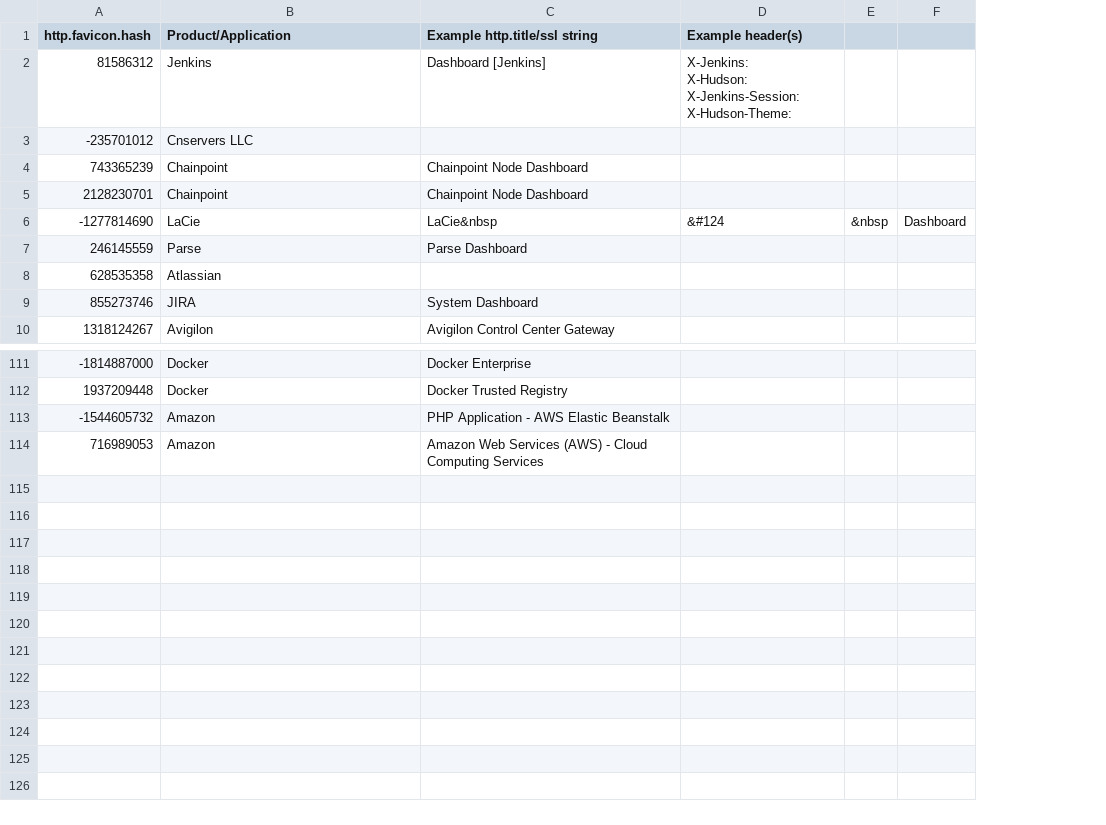
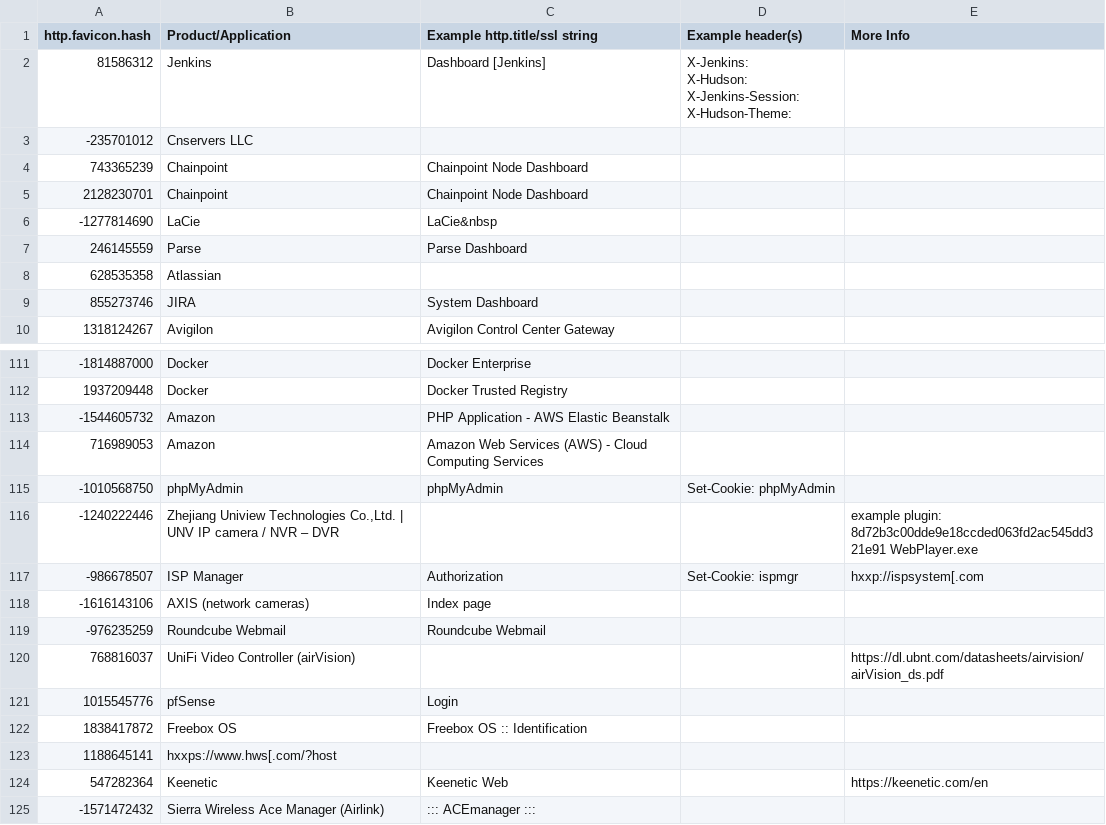
Before and after one commit to sansatart/scrapts, a CSV file: shodan-favicon-hashes.csv, drawn as a sheet; only a part is shown, gaps mark what is left out; removed rows and columns are numbered as before the commit, all else as after; the diff names each change by its address in the sheet, - before the commit and + after, or states it on an @@ line.

Commit message:
added 11 favicons and more info header

```diff
--- a/shodan-favicon-hashes.csv
+++ b/shodan-favicon-hashes.csv
-column E, row 6: &nbsp
-column F, row 6: Dashboard
+column E (More Info), empty
-D6 (Example header(s)): &#124
+D6 (Example header(s)): (empty)
+row 115: -1010568750 | phpMyAdmin | phpMyAdmin | Set-Cookie: phpMyAdmin
+row 116: -1240222446 | Zhejiang Uniview Technologies Co.,Ltd. | UNV IP camera / NVR – DVR |  |  | example plugin: 8d72b3c00dde9e18ccded063fd2ac545dd321e91 WebPlayer.exe
+row 117: -986678507 | ISP Manager | Authorization | Set-Cookie: ispmgr | hxxp://ispsystem[.com
+row 118: -1616143106 | AXIS (network cameras) | Index page
+row 119: -976235259 | Roundcube Webmail | Roundcube Webmail
+row 120: 768816037 | UniFi Video Controller (airVision) |  |  | https://dl.ubnt.com/datasheets/airvision/airVision_ds.pdf
+row 121: 1015545776 | pfSense | Login
+row 122: 1838417872 | Freebox OS | Freebox OS :: Identification
+row 123: 1188645141 | hxxps://www.hws[.com/?host
+row 124: 547282364 | Keenetic | Keenetic Web |  | https://keenetic.com/en
+row 125: -1571472432 | Sierra Wireless Ace Manager (Airlink) | ::: ACEmanager :::
```
